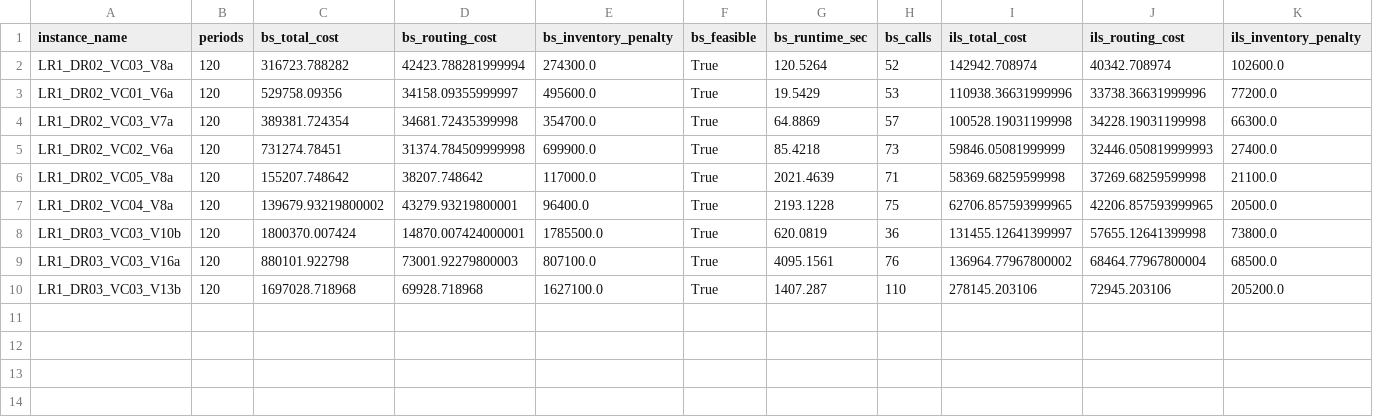
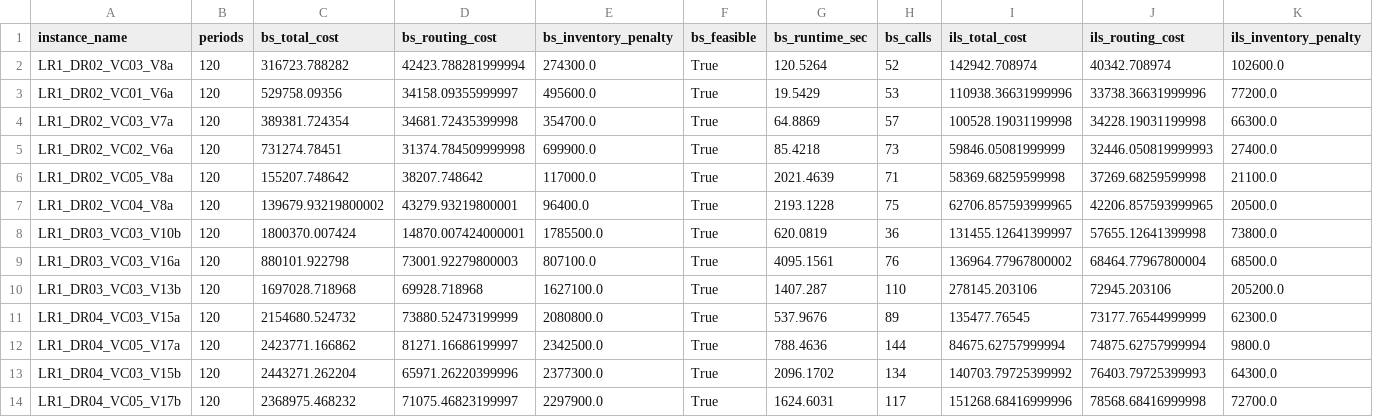
Before and after one commit to kamillaknudsen/mirp, a CSV file: results/horizon_120/extension_results_correct.csv, drawn as a sheet; only a part is shown; rows hold the shown columns only; the diff names each change by its address in the sheet, - before the commit and + after, or states it on an @@ line.

Commit message:
adding results

```diff
--- a/results/horizon_120/extension_results_correct.csv
+++ b/results/horizon_120/extension_results_correct.csv
+row 11: LR1_DR04_VC03_V15a | 120 | 2154680.524732 | 73880.52473199999 | 2080800.0 | True | 537.9676 | 89 | 135477.76545 | 73177.76544999999 | 62300.0
+row 12: LR1_DR04_VC05_V17a | 120 | 2423771.166862 | 81271.16686199997 | 2342500.0 | True | 788.4636 | 144 | 84675.62757999994 | 74875.62757999994 | 9800.0
+row 13: LR1_DR04_VC03_V15b | 120 | 2443271.262204 | 65971.26220399996 | 2377300.0 | True | 2096.1702 | 134 | 140703.79725399992 | 76403.79725399993 | 64300.0
+row 14: LR1_DR04_VC05_V17b | 120 | 2368975.468232 | 71075.46823199997 | 2297900.0 | True | 1624.6031 | 117 | 151268.68416999996 | 78568.68416999998 | 72700.0
```
